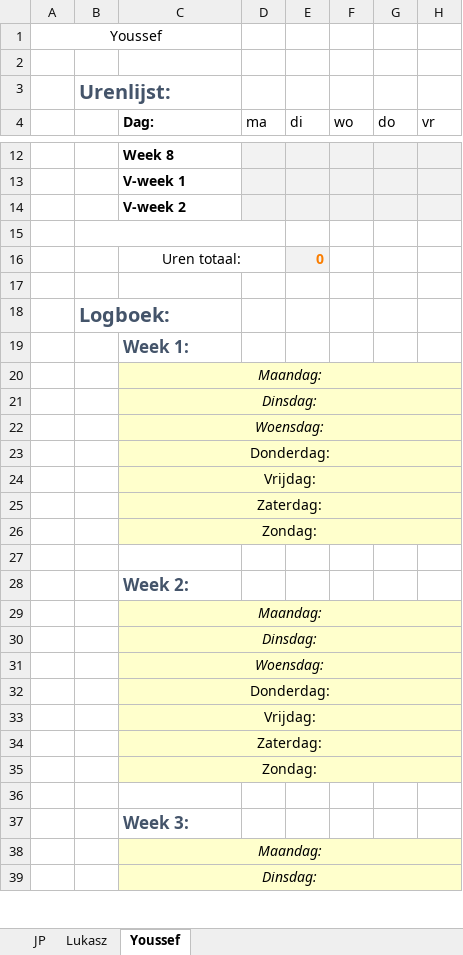
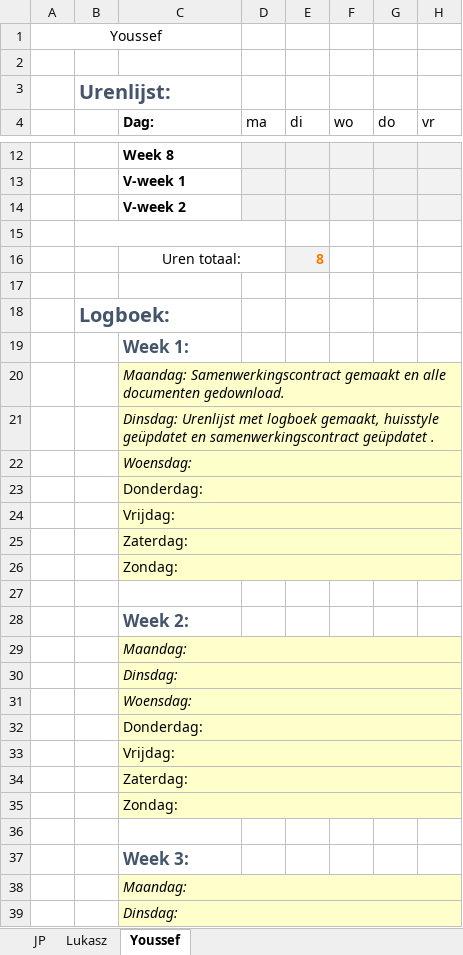
Before and after one commit to jpslimmen2/Barroc-IT-Groep-2, an Excel workbook: documentation/urenlijst_met_logboek.xlsx, sheet Youssef, drawn as a sheet; only a part is shown, gaps mark what is left out; values as stored, in another font and other column widths than the file's, no borders; the diff covers the shown part only; the diff names each change by its address in the sheet, - before the commit and + after, or states it on an @@ line.

Commit message:
Updated logboek
Updatet today's logbook.

```diff
--- a/documentation/urenlijst_met_logboek.xlsx (sheet Youssef)
+++ b/documentation/urenlijst_met_logboek.xlsx (sheet Youssef)
-E16 (di): 0
+E16 (di): 8
-C20 (Dag:): Maandag:
+C20 (Dag:): Maandag: Samenwerkingscontract gemaakt en alle documenten gedownload.
-C20:C26 alignment: center
+C20:C26 alignment: left
-C21 (Dag:): Dinsdag:
+C21 (Dag:): Dinsdag: Urenlijst met logboek gemaakt, huisstyle geüpdatet en samenwerkingscontract geüpdatet .
-C29:C35 alignment: center
+C29:C35 alignment: left
-C38:C39 alignment: center
+C38:C39 alignment: left
```
Also changed, not shown: 2 edited cells and cell formats elsewhere in this sheet, sheet Lukasz.
